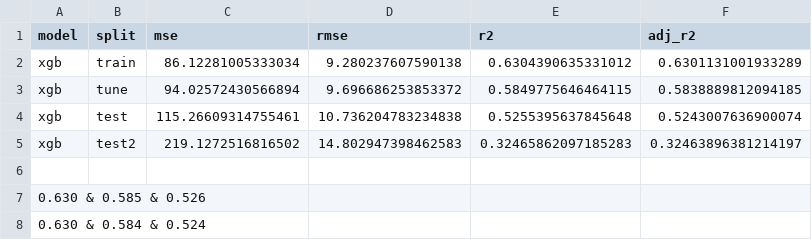
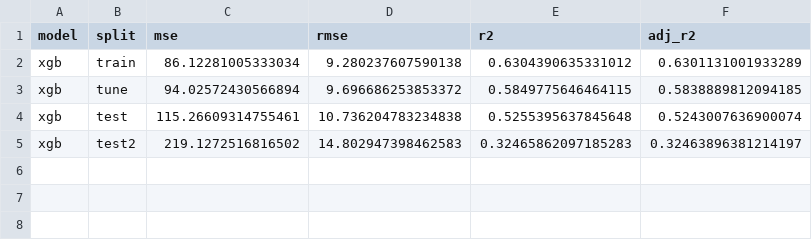
Before and after one commit to soniatyburczy/absenteeism-structural-predictors, a CSV file: data/model_data/xgb/xgb_results.csv, drawn as a sheet; the diff names each change by its address in the sheet, - before the commit and + after, or states it on an @@ line.

Commit message:
fixed data format

```diff
--- a/data/model_data/xgb/xgb_results.csv
+++ b/data/model_data/xgb/xgb_results.csv
-row 6: (empty)
-row 7: 0.630 & 0.585 & 0.526
-row 8: 0.630 & 0.584 & 0.524
```
